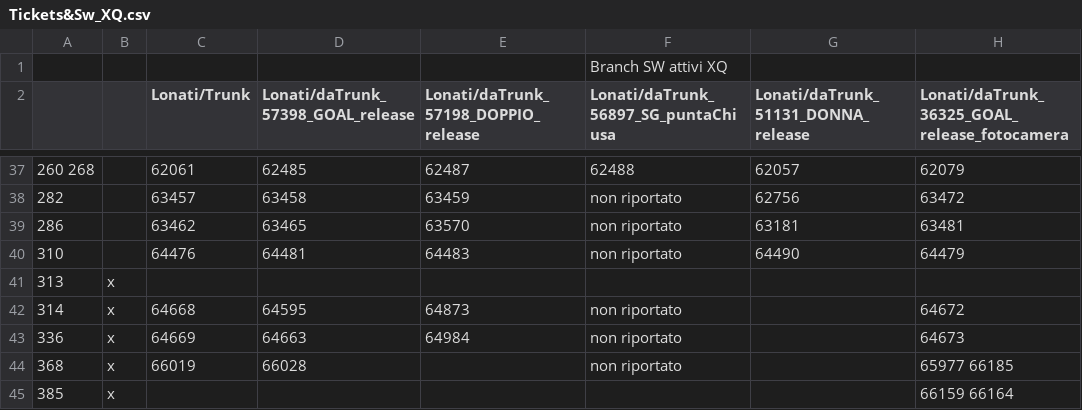
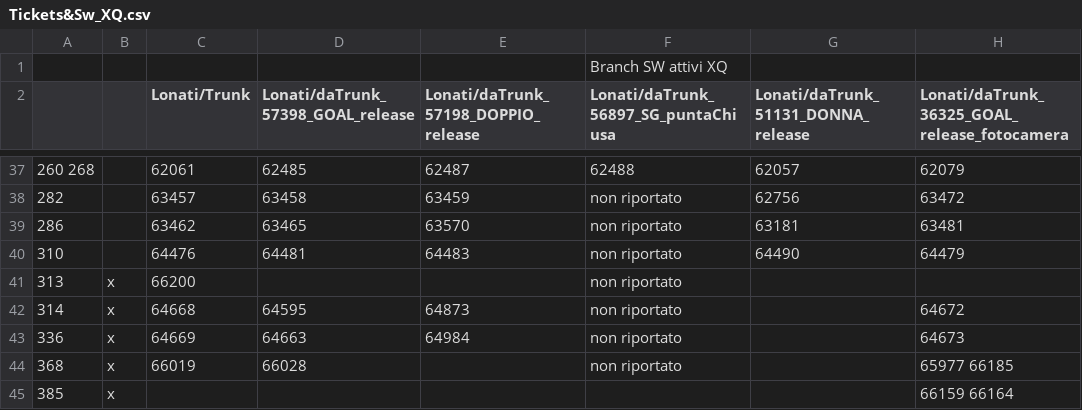
Before and after one commit to foffux/TicketsManagement, a CSV file: Tickets&Sw_XQ.csv, drawn as a sheet; only a part is shown, gaps mark what is left out; the diff names each change by its address in the sheet, - before the commit and + after, or states it on an @@ line.

Commit message:
Modificato ticket 313 per XQ

```diff
--- a/Tickets&Sw_XQ.csv
+++ b/Tickets&Sw_XQ.csv
-C41 (Lonati/Trunk): (empty)
+C41 (Lonati/Trunk): 66200
-F41: (empty)
+F41: non riportato
```
